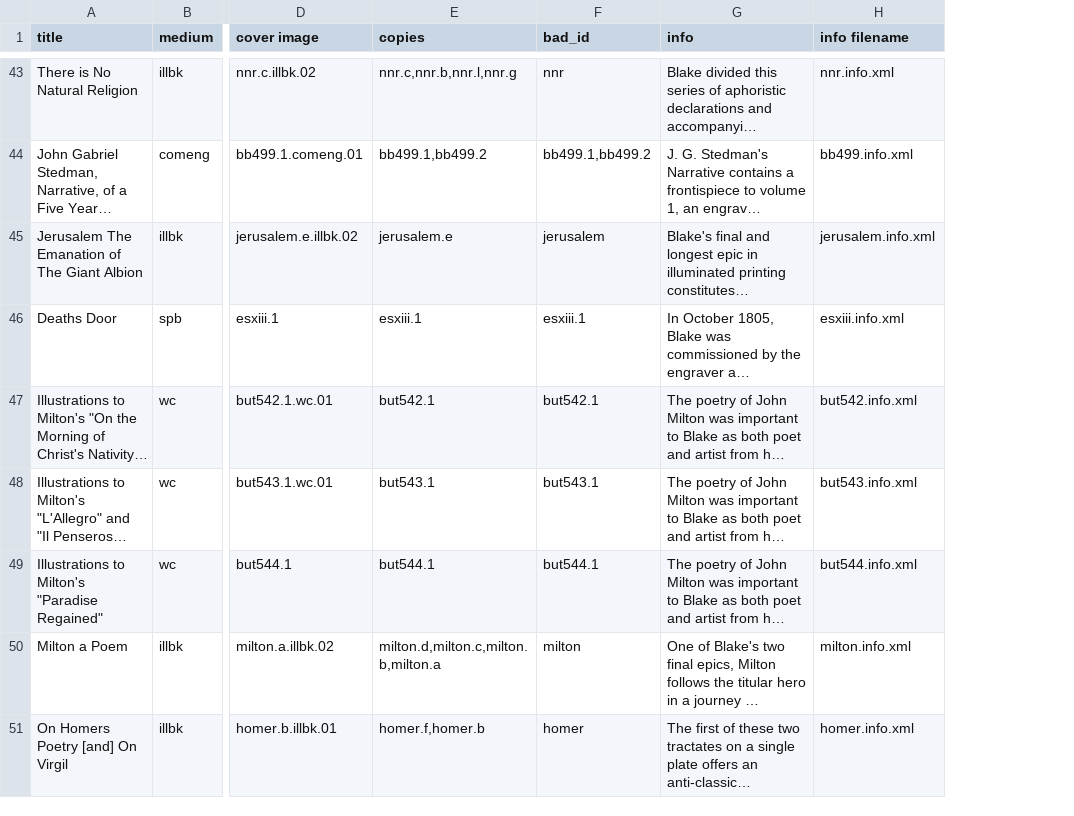
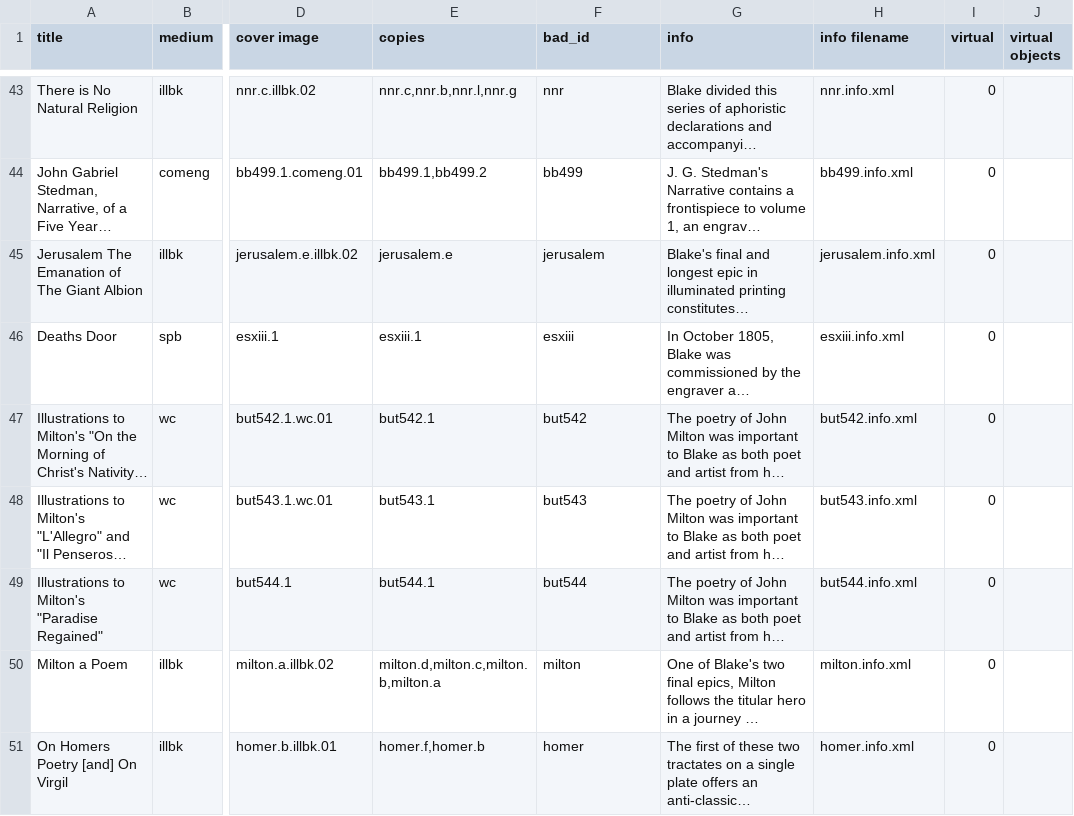
Before and after one commit to blakearchive/archive, a CSV file: blakearchive/static/csv/works.csv, drawn as a sheet; only a part is shown, gaps mark what is left out; long unchanged cells end in …; the diff covers the shown part only; the diff names each change by its address in the sheet, - before the commit and + after, or states it on an @@ line.

Commit message:
Updated the site to better support "virtual" works

```diff
--- a/blakearchive/static/csv/works.csv
+++ b/blakearchive/static/csv/works.csv
+column I (virtual), rows 43-51: all 0
+column J (virtual objects), empty
-F44 (bad_id): bb499.1,bb499.2
+F44 (bad_id): bb499
-F46 (bad_id): esxiii.1
+F46 (bad_id): esxiii
-F47 (bad_id): but542.1
+F47 (bad_id): but542
-F48 (bad_id): but543.1
+F48 (bad_id): but543
-F49 (bad_id): but544.1
+F49 (bad_id): but544
```
Also changed, not shown: 75 edited cells elsewhere in this file, 11 other files.
